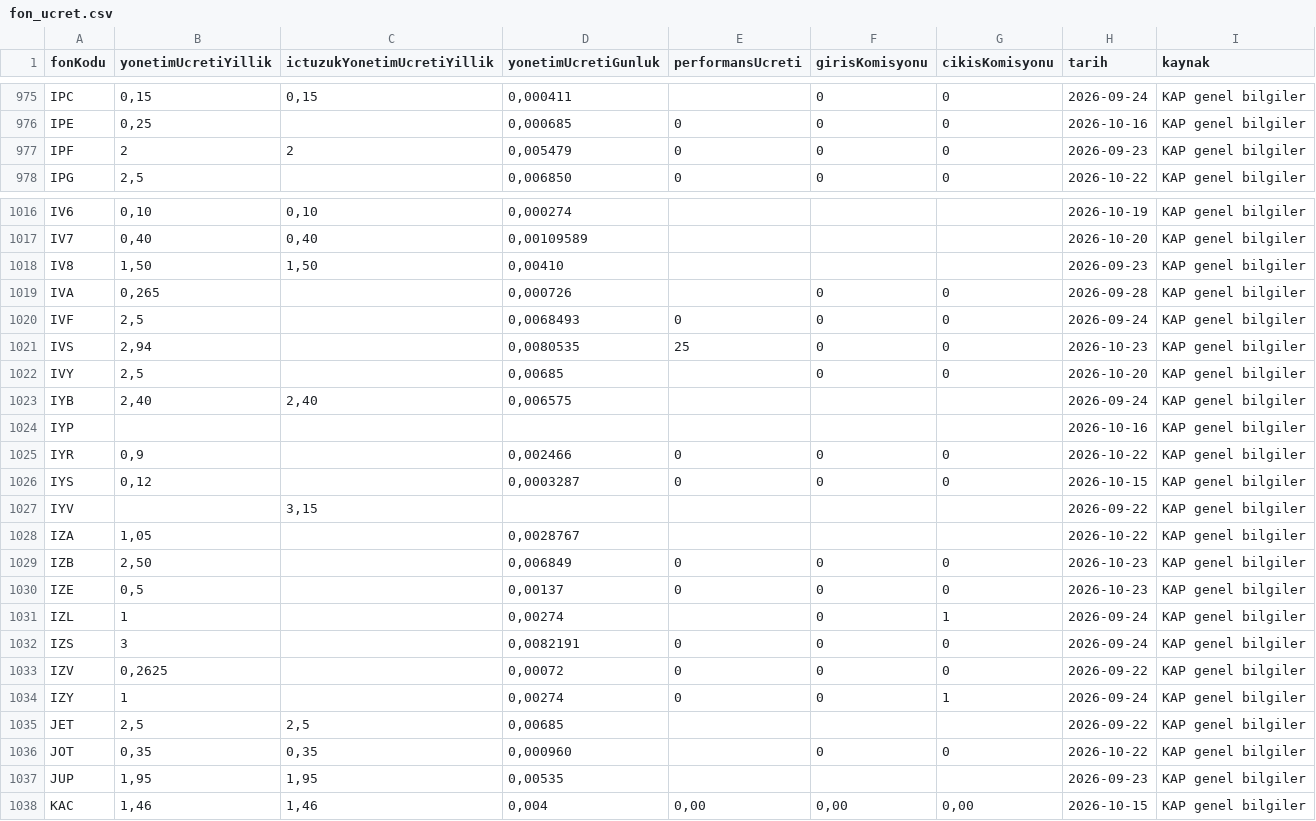
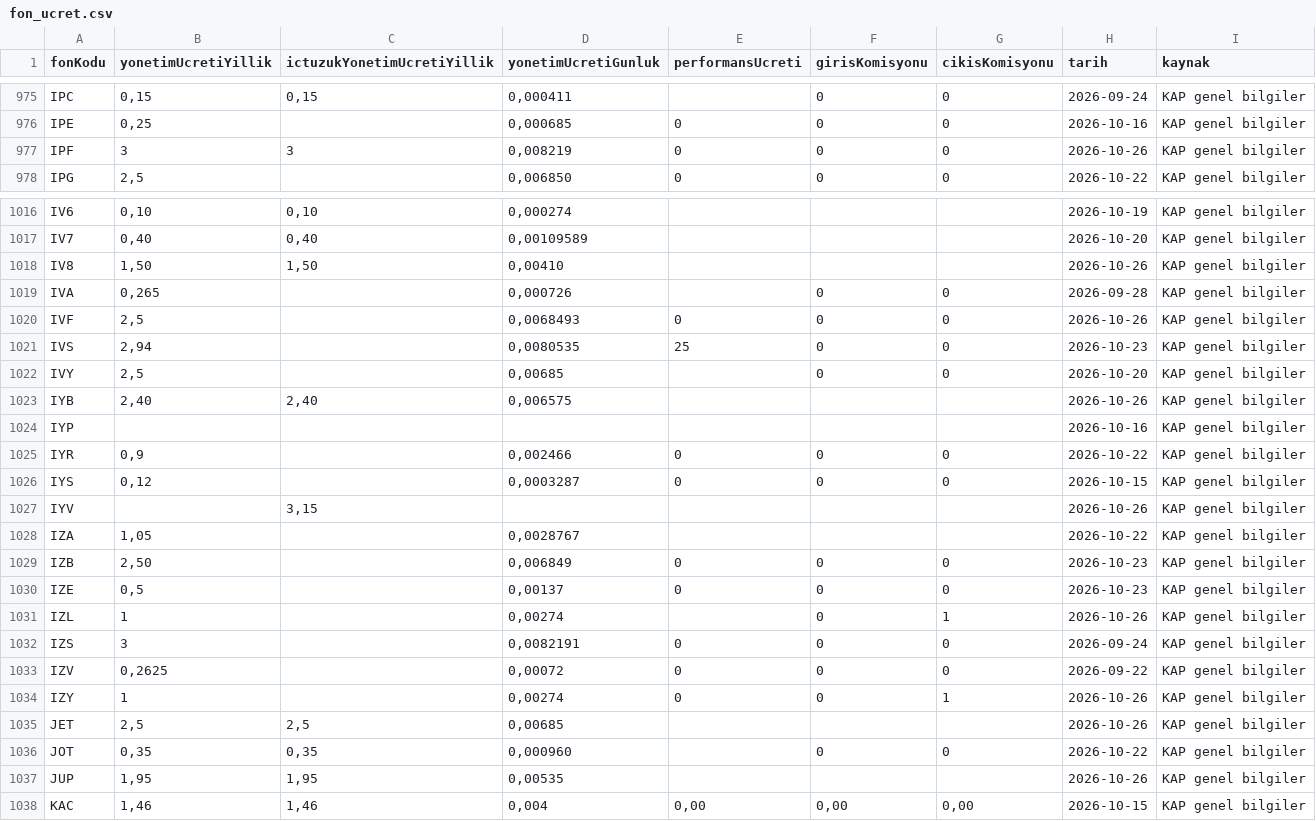
Before and after one commit to sercannnnn/fon-analiz-veri, a CSV file: veri/fon_ucret.csv, drawn as a sheet; only a part is shown, gaps mark what is left out; the diff covers the shown part only.

```diff
--- a/veri/fon_ucret.csv
+++ b/veri/fon_ucret.csv
@@ -976,3 +976,3 @@ IPC,"0,15","0,15","0,000411",,0,0,2026-09-24,KAP genel bilgiler
 IPE,"0,25",,"0,000685",0,0,0,2026-10-16,KAP genel bilgiler
-IPF,2,2,"0,005479",0,0,0,2026-09-23,KAP genel bilgiler
+IPF,3,3,"0,008219",0,0,0,2026-10-26,KAP genel bilgiler
 IPG,"2,5",,"0,006850",0,0,0,2026-10-22,KAP genel bilgiler
@@ -1017,8 +1017,8 @@ IV6,"0,10","0,10","0,000274",,,,2026-10-19,KAP genel bilgiler
 IV7,"0,40","0,40","0,00109589",,,,2026-10-20,KAP genel bilgiler
-IV8,"1,50","1,50","0,00410",,,,2026-09-23,KAP genel bilgiler
+IV8,"1,50","1,50","0,00410",,,,2026-10-26,KAP genel bilgiler
 IVA,"0,265",,"0,000726",,0,0,2026-09-28,KAP genel bilgiler
-IVF,"2,5",,"0,0068493",0,0,0,2026-09-24,KAP genel bilgiler
+IVF,"2,5",,"0,0068493",0,0,0,2026-10-26,KAP genel bilgiler
 IVS,"2,94",,"0,0080535",25,0,0,2026-10-23,KAP genel bilgiler
 IVY,"2,5",,"0,00685",,0,0,2026-10-20,KAP genel bilgiler
-IYB,"2,40","2,40","0,006575",,,,2026-09-24,KAP genel bilgiler
+IYB,"2,40","2,40","0,006575",,,,2026-10-26,KAP genel bilgiler
 IYP,,,,,,,2026-10-16,KAP genel bilgiler
@@ -1026,3 +1026,3 @@ IYR,"0,9",,"0,002466",0,0,0,2026-10-22,KAP genel bilgiler
 IYS,"0,12",,"0,0003287",0,0,0,2026-10-15,KAP genel bilgiler
-IYV,,"3,15",,,,,2026-09-22,KAP genel bilgiler
+IYV,,"3,15",,,,,2026-10-26,KAP genel bilgiler
 IZA,"1,05",,"0,0028767",,,,2026-10-22,KAP genel bilgiler
@@ -1030,9 +1030,9 @@ IZB,"2,50",,"0,006849",0,0,0,2026-10-23,KAP genel bilgiler
 IZE,"0,5",,"0,00137",0,0,0,2026-10-23,KAP genel bilgiler
-IZL,1,,"0,00274",,0,1,2026-09-24,KAP genel bilgiler
+IZL,1,,"0,00274",,0,1,2026-10-26,KAP genel bilgiler
 IZS,3,,"0,0082191",0,0,0,2026-09-24,KAP genel bilgiler
 IZV,"0,2625",,"0,00072",0,0,0,2026-09-22,KAP genel bilgiler
-IZY,1,,"0,00274",0,0,1,2026-09-24,KAP genel bilgiler
-JET,"2,5","2,5","0,00685",,,,2026-09-22,KAP genel bilgiler
+IZY,1,,"0,00274",0,0,1,2026-10-26,KAP genel bilgiler
+JET,"2,5","2,5","0,00685",,,,2026-10-26,KAP genel bilgiler
 JOT,"0,35","0,35","0,000960",,0,0,2026-10-22,KAP genel bilgiler
-JUP,"1,95","1,95","0,00535",,,,2026-09-23,KAP genel bilgiler
+JUP,"1,95","1,95","0,00535",,,,2026-10-26,KAP genel bilgiler
 KAC,"1,46","1,46","0,004","0,00","0,00","0,00",2026-10-15,KAP genel bilgiler
```
Also changed, not shown: 142 edited cells elsewhere in this file, 3 other files.
